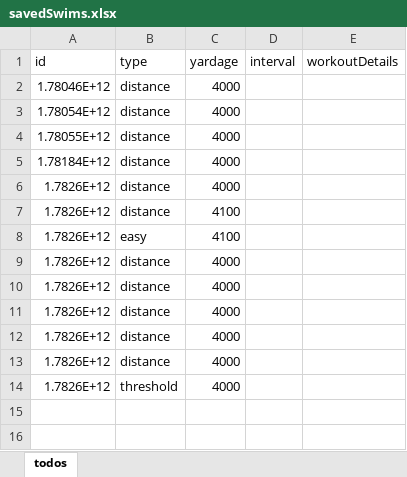
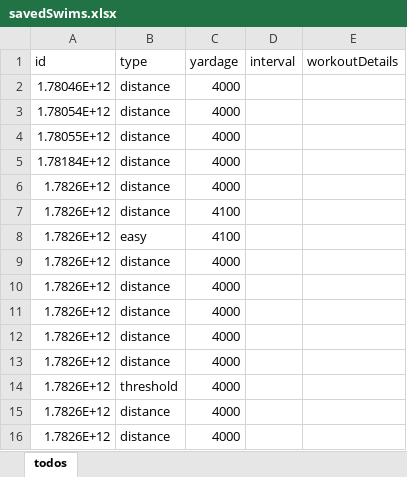
Before and after one commit to legaudinier/swimWorkouts, an Excel workbook: src/server/savedSwims.xlsx, sheet todos, drawn as a sheet; values as stored, in another font and other column widths than the file's, no borders; the diff names each change by its address in the sheet, - before the commit and + after, or states it on an @@ line.

```diff
--- a/src/server/savedSwims.xlsx (sheet todos)
+++ b/src/server/savedSwims.xlsx (sheet todos)
+row 15: 1.7826E+12 | distance | 4000
+row 16: 1.7826E+12 | distance | 4000
```
Also changed, not shown: 1 other file.
